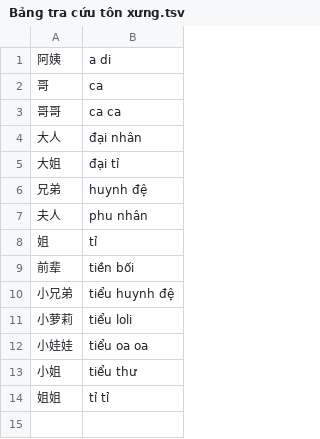
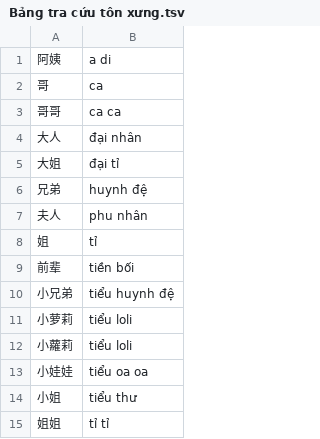
Before and after one commit to DoHoaiNam914/CDN, a TSV file: du-lieu/Bảng tra cứu tôn xưng.tsv, drawn as a sheet.

Commit message:
Update Bảng tra cứu tôn xưng.tsv

```diff
--- a/du-lieu/Bảng tra cứu tôn xưng.tsv
+++ b/du-lieu/Bảng tra cứu tôn xưng.tsv
@@ -11,2 +11,3 @@
 小萝莉	tiểu loli
+小蘿莉	tiểu loli
 小娃娃	tiểu oa oa
```
